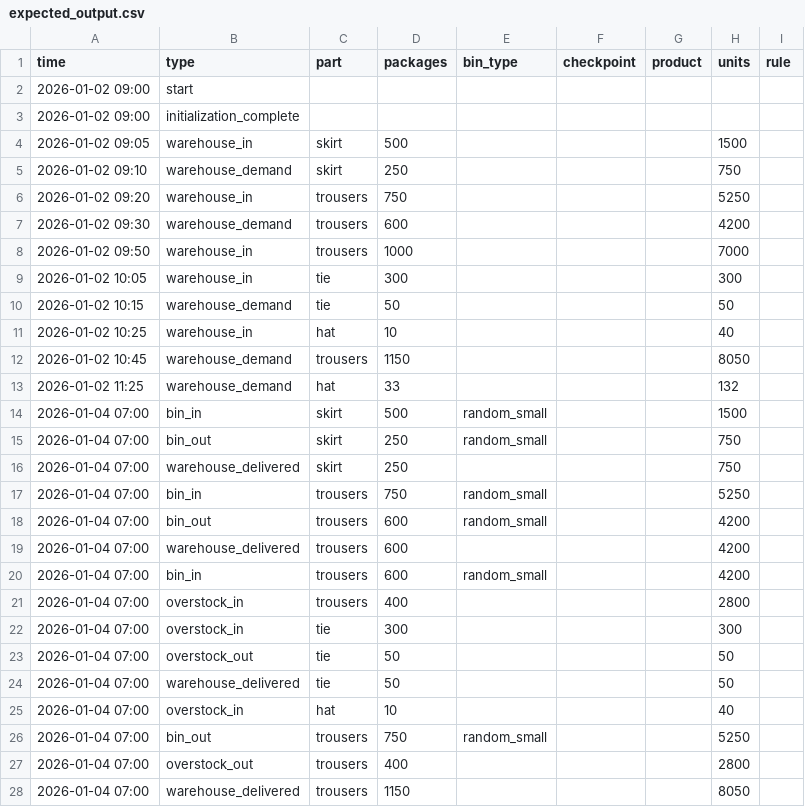
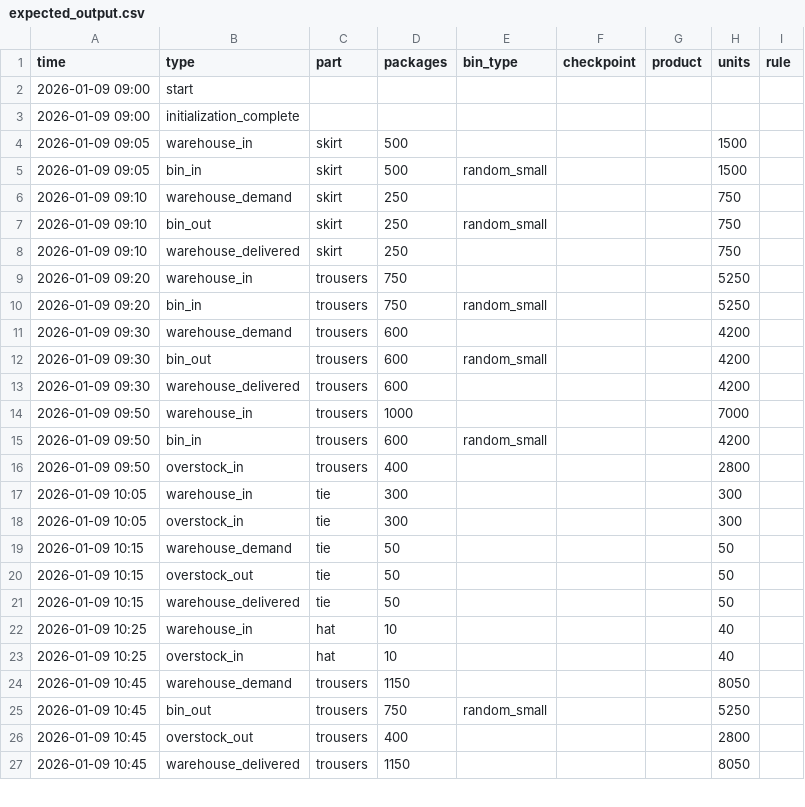
Before and after one commit to thomasWeise/warehouse, a CSV file: examples/instances/storage/small_warehouse/expected_output.csv, drawn as a sheet; only a part is shown; the diff covers the shown part only.

```diff
--- a/examples/instances/storage/small_warehouse/expected_output.csv
+++ b/examples/instances/storage/small_warehouse/expected_output.csv
@@ -1,28 +1,27 @@
 time;type;part;packages;bin_type;checkpoint;product;units;rule
-2026-01-02 09:00;start
-2026-01-02 09:00;initialization_complete
-2026-01-02 09:05;warehouse_in;skirt;500;;;;1500
-2026-01-02 09:10;warehouse_demand;skirt;250;;;;750
-2026-01-02 09:20;warehouse_in;trousers;750;;;;5250
-2026-01-02 09:30;warehouse_demand;trousers;600;;;;4200
-2026-01-02 09:50;warehouse_in;trousers;1000;;;;7000
-2026-01-02 10:05;warehouse_in;tie;300;;;;300
-2026-01-02 10:15;warehouse_demand;tie;50;;;;50
-2026-01-02 10:25;warehouse_in;hat;10;;;;40
-2026-01-02 10:45;warehouse_demand;trousers;1150;;;;8050
-2026-01-02 11:25;warehouse_demand;hat;33;;;;132
-2026-01-04 07:00;bin_in;skirt;500;random_small;;;1500
-2026-01-04 07:00;bin_out;skirt;250;random_small;;;750
-2026-01-04 07:00;warehouse_delivered;skirt;250;;;;750
-2026-01-04 07:00;bin_in;trousers;750;random_small;;;5250
-2026-01-04 07:00;bin_out;trousers;600;random_small;;;4200
-2026-01-04 07:00;warehouse_delivered;trousers;600;;;;4200
-2026-01-04 07:00;bin_in;trousers;600;random_small;;;4200
-2026-01-04 07:00;overstock_in;trousers;400;;;;2800
-2026-01-04 07:00;overstock_in;tie;300;;;;300
-2026-01-04 07:00;overstock_out;tie;50;;;;50
-2026-01-04 07:00;warehouse_delivered;tie;50;;;;50
-2026-01-04 07:00;overstock_in;hat;10;;;;40
-2026-01-04 07:00;bin_out;trousers;750;random_small;;;5250
-2026-01-04 07:00;overstock_out;trousers;400;;;;2800
-2026-01-04 07:00;warehouse_delivered;trousers;1150;;;;8050
+2026-01-09 09:00;start
+2026-01-09 09:00;initialization_complete
+2026-01-09 09:05;warehouse_in;skirt;500;;;;1500
+2026-01-09 09:05;bin_in;skirt;500;random_small;;;1500
+2026-01-09 09:10;warehouse_demand;skirt;250;;;;750
+2026-01-09 09:10;bin_out;skirt;250;random_small;;;750
+2026-01-09 09:10;warehouse_delivered;skirt;250;;;;750
+2026-01-09 09:20;warehouse_in;trousers;750;;;;5250
+2026-01-09 09:20;bin_in;trousers;750;random_small;;;5250
+2026-01-09 09:30;warehouse_demand;trousers;600;;;;4200
+2026-01-09 09:30;bin_out;trousers;600;random_small;;;4200
+2026-01-09 09:30;warehouse_delivered;trousers;600;;;;4200
+2026-01-09 09:50;warehouse_in;trousers;1000;;;;7000
+2026-01-09 09:50;bin_in;trousers;600;random_small;;;4200
+2026-01-09 09:50;overstock_in;trousers;400;;;;2800
+2026-01-09 10:05;warehouse_in;tie;300;;;;300
+2026-01-09 10:05;overstock_in;tie;300;;;;300
+2026-01-09 10:15;warehouse_demand;tie;50;;;;50
+2026-01-09 10:15;overstock_out;tie;50;;;;50
+2026-01-09 10:15;warehouse_delivered;tie;50;;;;50
+2026-01-09 10:25;warehouse_in;hat;10;;;;40
+2026-01-09 10:25;overstock_in;hat;10;;;;40
+2026-01-09 10:45;warehouse_demand;trousers;1150;;;;8050
+2026-01-09 10:45;bin_out;trousers;750;random_small;;;5250
+2026-01-09 10:45;overstock_out;trousers;400;;;;2800
+2026-01-09 10:45;warehouse_delivered;trousers;1150;;;;8050
```
Also changed, not shown: 2 added rows, 1 removed row and 7 edited cells elsewhere in this file, examples/instances/storage/10_overstock_multiple_random_fifo/events.csv, examples/instances/storage/small_warehouse/events.csv, 4 other files.
